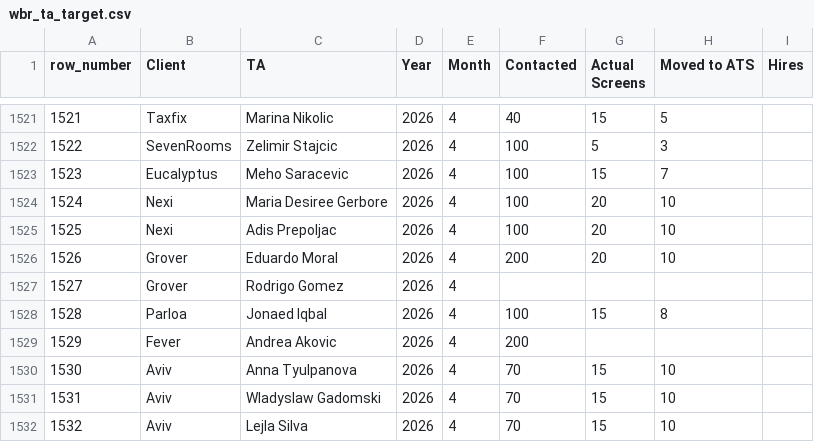
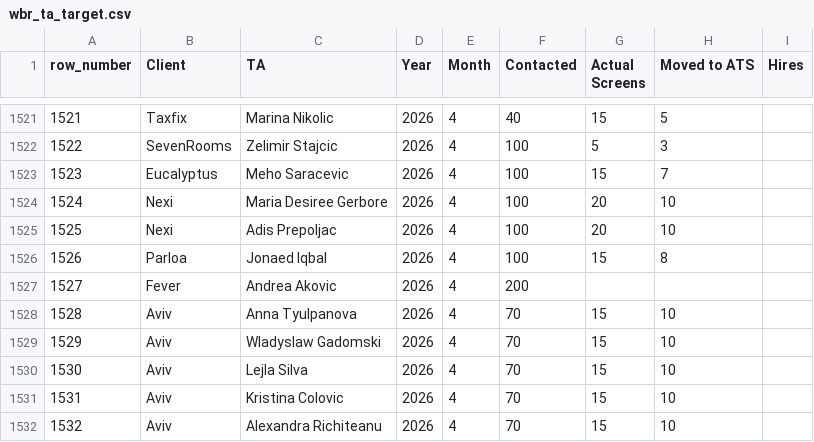
Before and after one commit to bark8922/tribe-recruiting, a CSV file: wbr_static/wbr_ta_target.csv, drawn as a sheet; only a part is shown, gaps mark what is left out; the shorter side is filled out with more unchanged rows; removed rows and columns are numbered as before the commit, all else as after; the diff names each change by its address in the sheet, - before the commit and + after, or states it on an @@ line.

Commit message:
chore: sync TA Target 2026-04-15

```diff
--- a/wbr_static/wbr_ta_target.csv
+++ b/wbr_static/wbr_ta_target.csv
-row 1526: 1526 | Grover | Eduardo Moral | 2026 | 4 | 200 | 20 | 10
-row 1527: 1527 | Grover | Rodrigo Gomez | 2026 | 4
@@ column A (row_number) renumbered from row 1526 down @@
```
